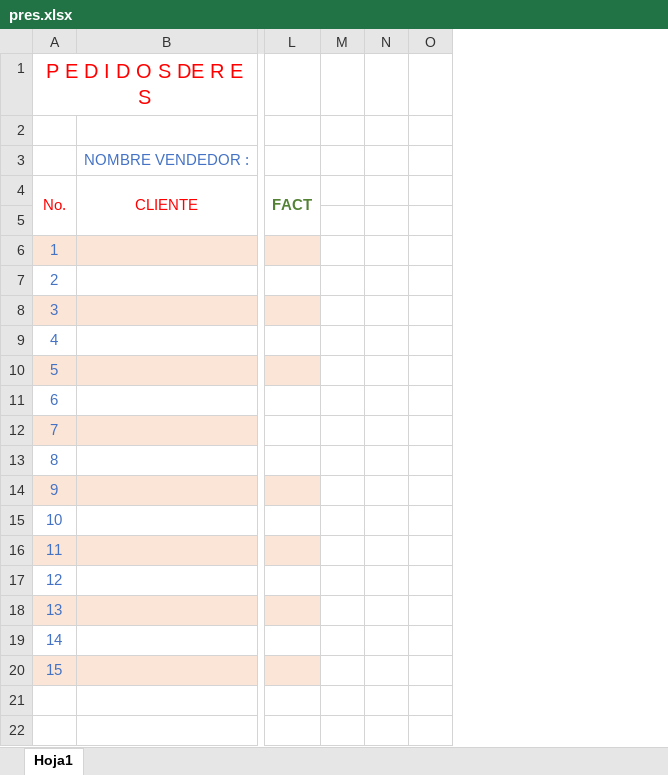
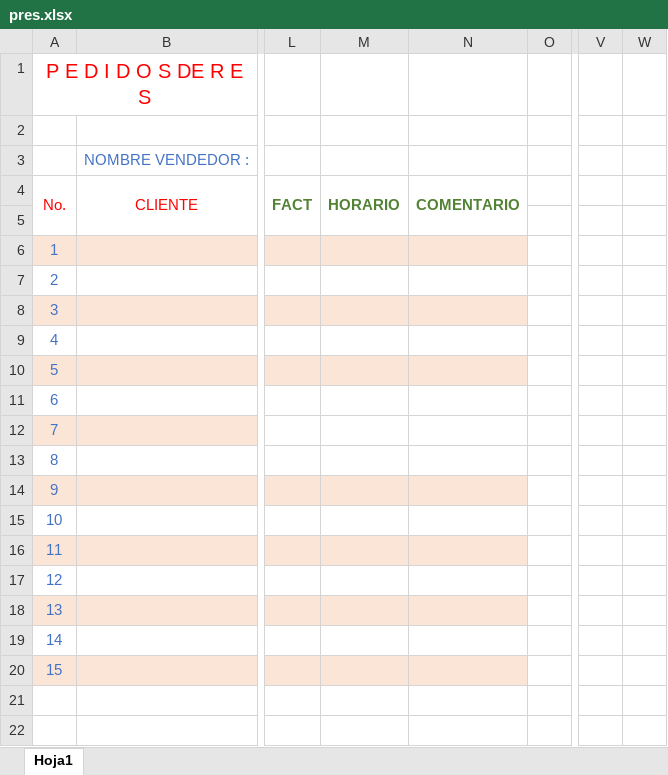
Before and after one commit to adimerpaul/sofi, an Excel workbook: sofiback/public/pres.xlsx, sheet Hoja1, drawn as a sheet; only a part is shown, gaps mark what is left out; values as stored, in another font and other column widths than the file's, no borders; removed rows and columns are numbered as before the commit, all else as after; the diff names each change by its address in the sheet, - before the commit and + after, or states it on an @@ line.

```diff
--- a/sofiback/public/pres.xlsx (sheet Hoja1)
+++ b/sofiback/public/pres.xlsx (sheet Hoja1)
-column M, empty
-column N, empty
+column M, row 4: HORARIO
+column N, row 4: COMENTARIO
+column V, empty
+column W, empty
```
Also changed, not shown: sofiback/public/pcerdo.xlsx, sofiback/public/ppollo.xlsx, 13 other files.
